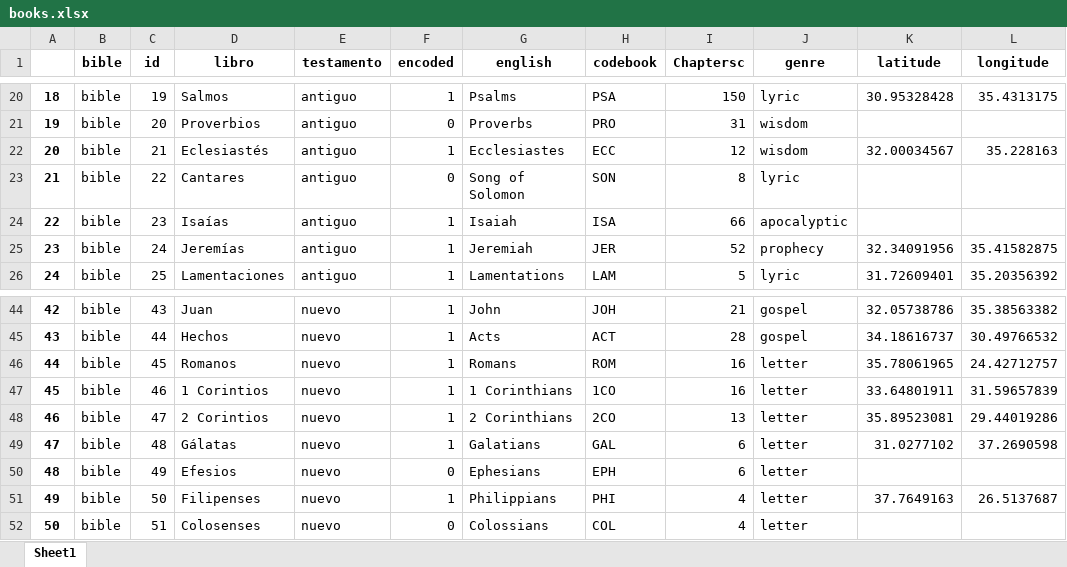
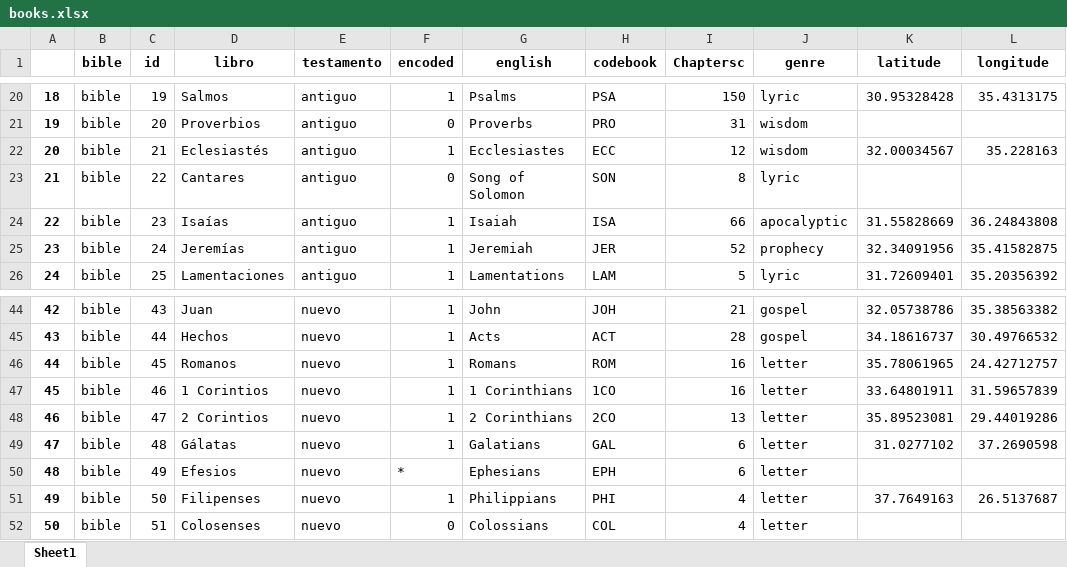
Before and after one commit to morethanbooks/XML-TEI-Bible, an Excel workbook: documentation/books.xlsx, sheet Sheet1, drawn as a sheet; only a part is shown, gaps mark what is left out; values as stored, in another font and other column widths than the file's, no borders; charts and pictures not drawn; the diff names each change by its address in the sheet, - before the commit and + after, or states it on an @@ line.

```diff
--- a/documentation/books.xlsx (sheet Sheet1)
+++ b/documentation/books.xlsx (sheet Sheet1)
-K24 (latitude): (empty)
+K24 (latitude): 31.55828669
-L24 (longitude): (empty)
+L24 (longitude): 36.24843808
-F50 (encoded): 0
+F50 (encoded): *
```
Also changed, not shown: charts or pictures, 11 other files.
